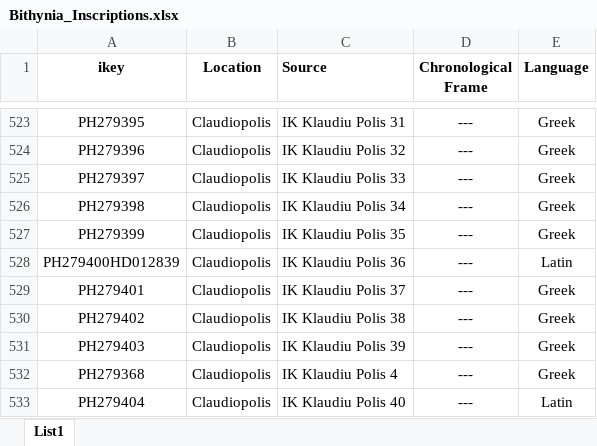
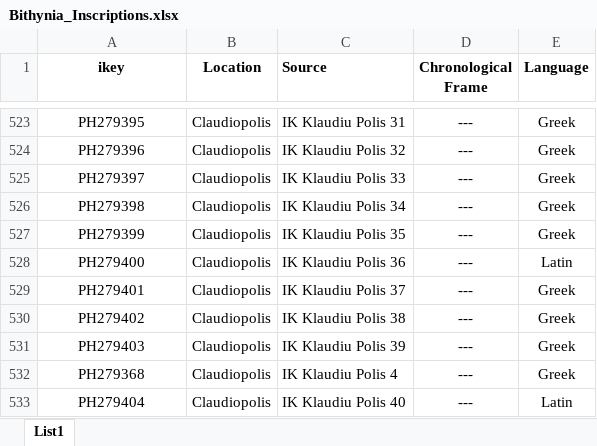
Before and after one commit to lsteinmann/datplot, an Excel workbook: inst/extdata/Bithynia_Inscriptions.xlsx, sheet List1, drawn as a sheet; only a part is shown, gaps mark what is left out; values as stored, in another font and other column widths than the file's, no borders; charts and pictures and conditional formats not drawn; the diff names each change by its address in the sheet, - before the commit and + after, or states it on an @@ line.

Commit message:
data and doc

```diff
--- a/inst/extdata/Bithynia_Inscriptions.xlsx (sheet List1)
+++ b/inst/extdata/Bithynia_Inscriptions.xlsx (sheet List1)
-A528 (ikey): PH279400HD012839
+A528 (ikey): PH279400
```
Also changed, not shown: 5 other files.
